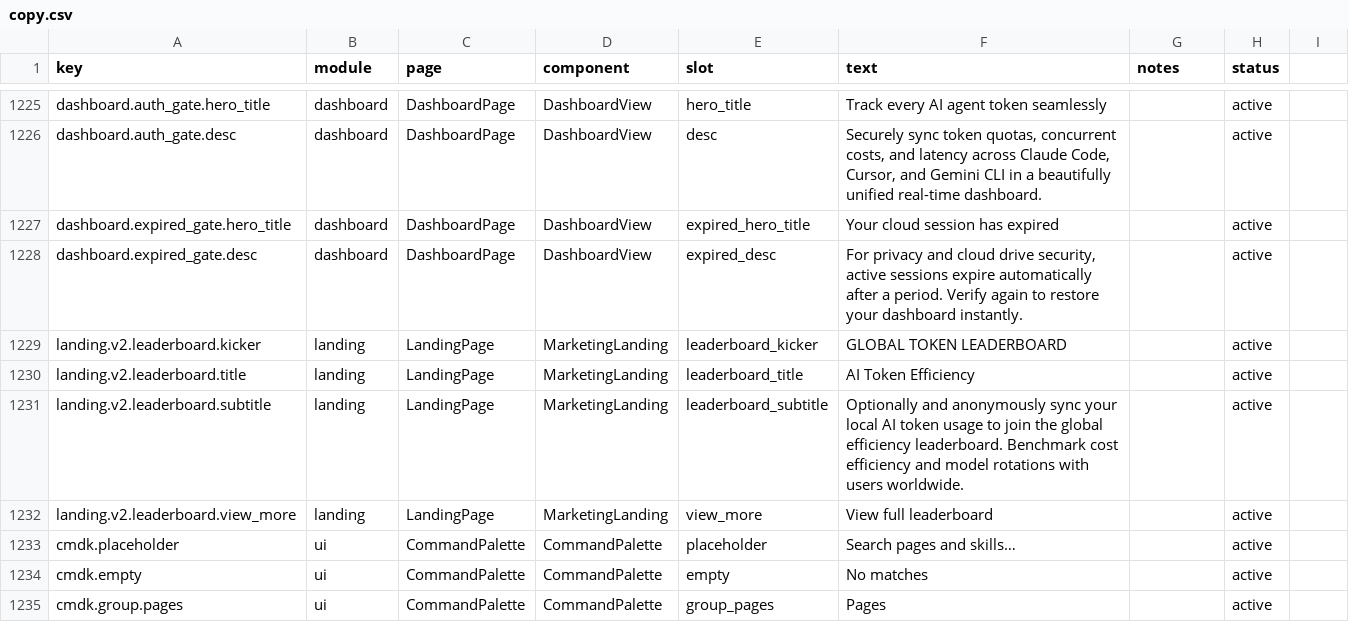
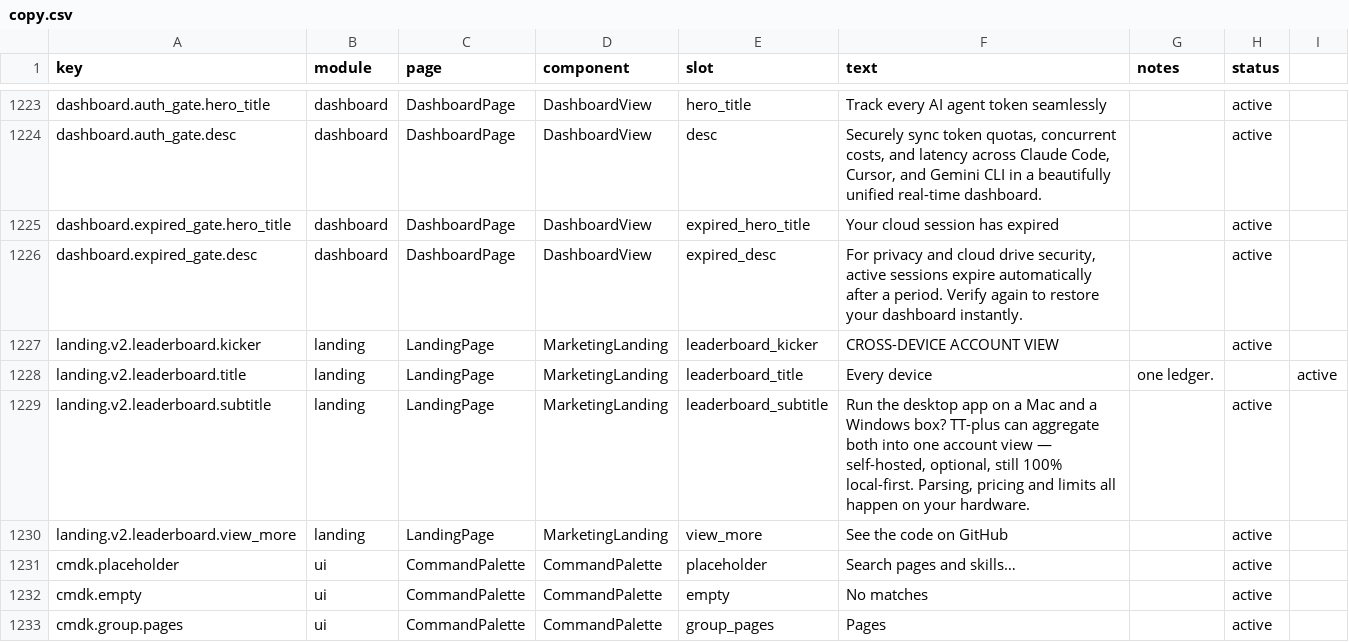
Before and after one commit to 01UNCLEDOG01/TokenTracker-Plus, a CSV file: dashboard/src/content/copy.csv, drawn as a sheet; only a part is shown, gaps mark what is left out; the diff covers the shown part only.

Commit message:
feat(landing): 官网落地页全面 TT-plus 化——品牌/链接/叙事/数据四层替换
- config.ts：REPO_URL 规范大小写（TokenTracker-Plus）；删 STATUSPAGE_URL（上游
  作者的状态页不是我们的）；MAC_DMG_URL/WIN_SETUP_URL 深链（上游资产名，
  我们的资产带版本号必 404）改指 releases/latest 页（四资产常列）
- statuspage 拔除三处：MarketingLanding 页脚 Status 链、MenuBarSection 设置页
  页脚链接（桌面端用户可见的漏网面）、Activity 死导入
- HeroSection：devs 同步数行删（无社区数据可报）；fallback_tokens
  2200000000000（上游社区假数）→85040000000（维护者账户汇总真值 2026-11-22
  口径，来源注解入码）；stat_label 社区叙事→维护者真实记账
- LeaderboardSection 重写：上游全球排行榜（公网访客永远 skeleton=看着像坏的）
  →「TT-plus 开箱即解析」静态产品事实行（59 工具/35 限额卡/79 福利指南，全部
  从 AGENT_LOGOS/LIMIT_PROVIDER_IDS/PERK_PROVIDERS 代码真值动态取数，随门禁
  走）；Live 徽章/匿名行/token 状态条/假排行 CTA 全部拔除；CTA 改 GitHub 源码
- copy.csv：8 值改 7 死键删 5 facts 键增；五语 marketing.json 同步（含五语
  新翻译）+core.json statusPage 死键删；index.html 三处 public-leaderboard
  叙事→self-hosted account view
- 安装命令 npx tokentracker-cli（上游 npm 包，TT-plus 不发 npm）→git clone
- 门禁：ui-hardcode 箭头函数误报族按 GATE_REGISTRY 在册解法（函数表达式）绕；
  validate:fast 11 项全过；vitest 1486/0+tsc+PET build

```diff
--- a/dashboard/src/content/copy.csv
+++ b/dashboard/src/content/copy.csv
@@ -1228,6 +1226,6 @@ dashboard.expired_gate.hero_title,dashboard,DashboardPage,DashboardView,expired_
 dashboard.expired_gate.desc,dashboard,DashboardPage,DashboardView,expired_desc,"For privacy and cloud drive security, active sessions expire automatically after a period. Verify again to restore your dashboard instantly.",,active
-landing.v2.leaderboard.kicker,landing,LandingPage,MarketingLanding,leaderboard_kicker,GLOBAL TOKEN LEADERBOARD,,active
-landing.v2.leaderboard.title,landing,LandingPage,MarketingLanding,leaderboard_title,AI Token Efficiency,,active
-landing.v2.leaderboard.subtitle,landing,LandingPage,MarketingLanding,leaderboard_subtitle,Optionally and anonymously sync your local AI token usage to join the global efficiency leaderboard. Benchmark cost efficiency and model rotations with users worldwide.,,active
-landing.v2.leaderboard.view_more,landing,LandingPage,MarketingLanding,view_more,View full leaderboard,,active
+landing.v2.leaderboard.kicker,landing,LandingPage,MarketingLanding,leaderboard_kicker,CROSS-DEVICE ACCOUNT VIEW,,active
+landing.v2.leaderboard.title,landing,LandingPage,MarketingLanding,leaderboard_title,Every device, one ledger.,,active
+landing.v2.leaderboard.subtitle,landing,LandingPage,MarketingLanding,leaderboard_subtitle,"Run the desktop app on a Mac and a Windows box? TT-plus can aggregate both into one account view — self-hosted, optional, still 100% local-first. Parsing, pricing and limits all happen on your hardware.",,active
+landing.v2.leaderboard.view_more,landing,LandingPage,MarketingLanding,view_more,See the code on GitHub,,active
 cmdk.placeholder,ui,CommandPalette,CommandPalette,placeholder,Search pages and skills…,,active
```
Also changed, not shown: 2 added rows, 4 removed rows and 13 edited cells elsewhere in this file, 16 other files.
